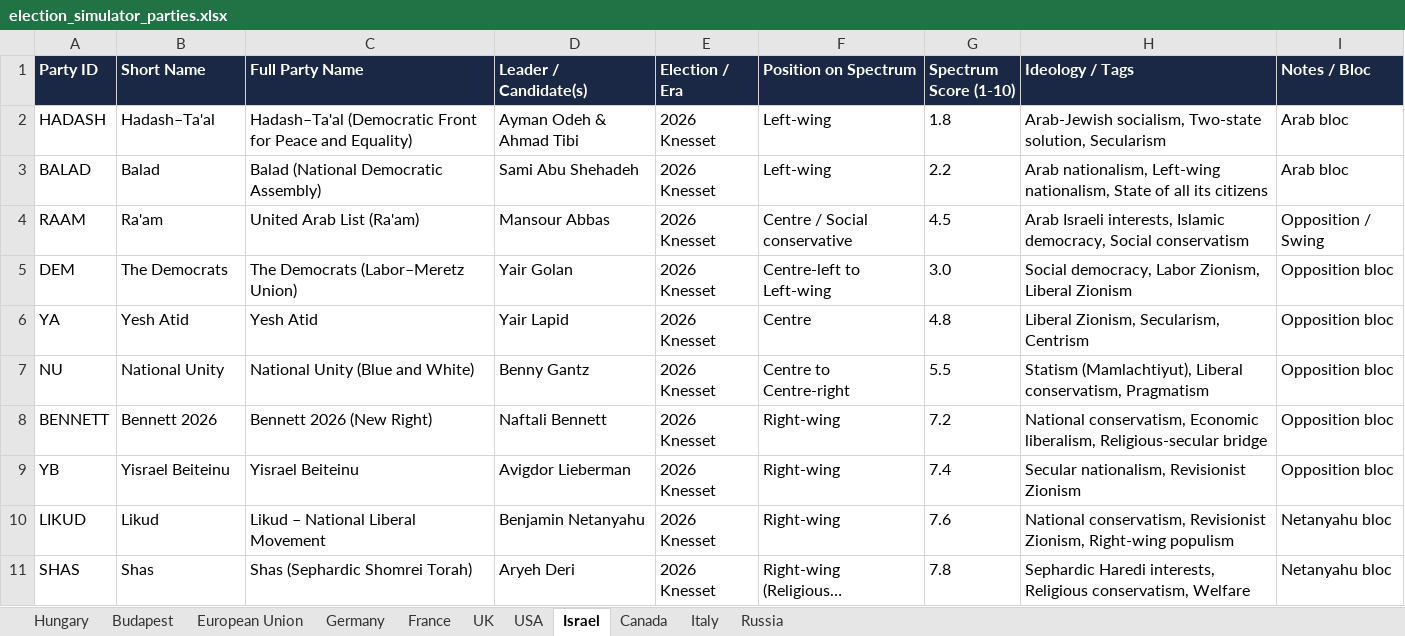
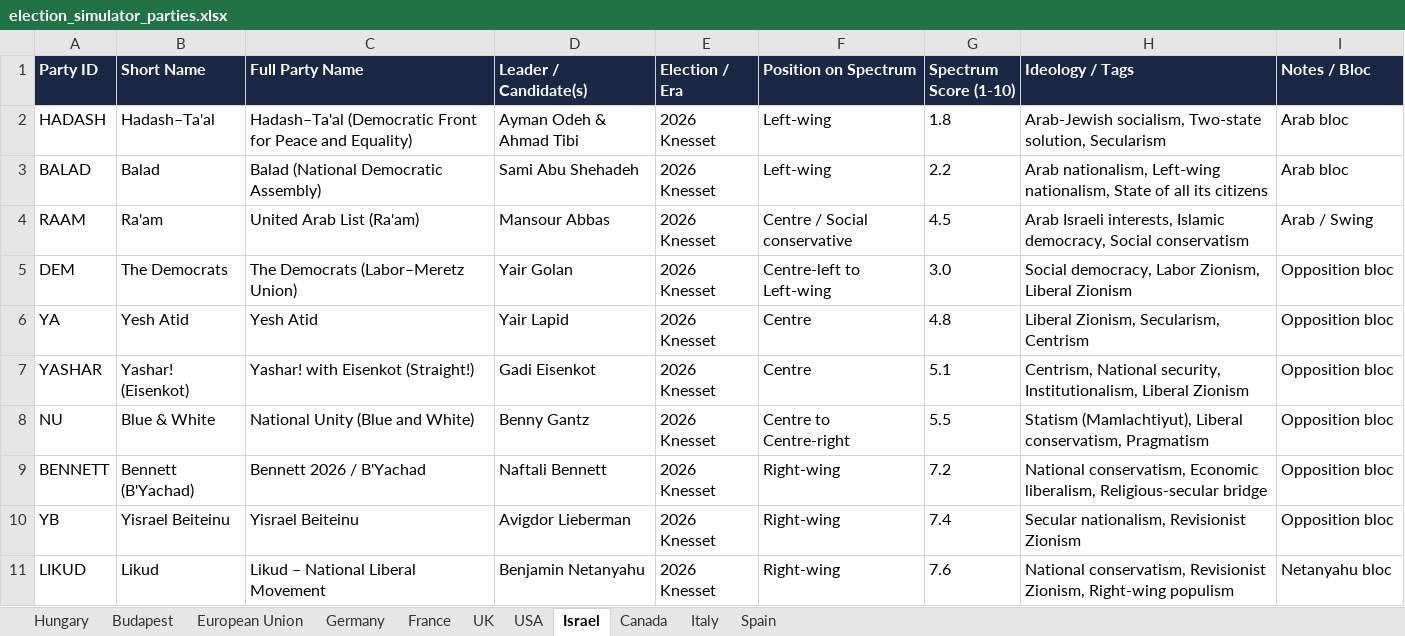
Before and after one commit to levihimself/election-simulator, an Excel workbook: election_simulator_parties.xlsx, sheet Israel, drawn as a sheet; only a part is shown; the shorter side is filled out with more unchanged rows; long unchanged cells end in …; values as stored, in another font and other column widths than the file's, no borders; addresses are those after the commit; the diff names each change by its address in the sheet, - before the commit and + after, or states it on an @@ line.

Commit message:
Update Israel to latest Oct 2026 polls (Yashar! / Gadi Eisenkot) and replace Russia with Spain (350-seat Congreso + 18-region map)

```diff
--- a/election_simulator_parties.xlsx (sheet Israel)
+++ b/election_simulator_parties.xlsx (sheet Israel)
-sheet tab: Russia
+sheet tab: Spain
-I4 (Notes / Bloc): Opposition / Swing
+I4 (Notes / Bloc): Arab / Swing
+row 7: YASHAR | Yashar! (Eisenkot) | Yashar! with Eisenkot (Straight!) | Gadi Eisenkot | 2026 Knesset | Centre | 5.1 | Centrism, National security, Institutionalism, Liberal Zionism | Opposition bloc
-B8 (Short Name): National Unity
+B8 (Short Name): Blue & White
-B9 (Short Name): Bennett 2026
+B9 (Short Name): Bennett (B'Yachad)
-C9 (Full Party Name): Bennett 2026 (New Right)
+C9 (Full Party Name): Bennett 2026 / B'Yachad
```
Also changed, not shown: sheet Spain, 7 other files.
